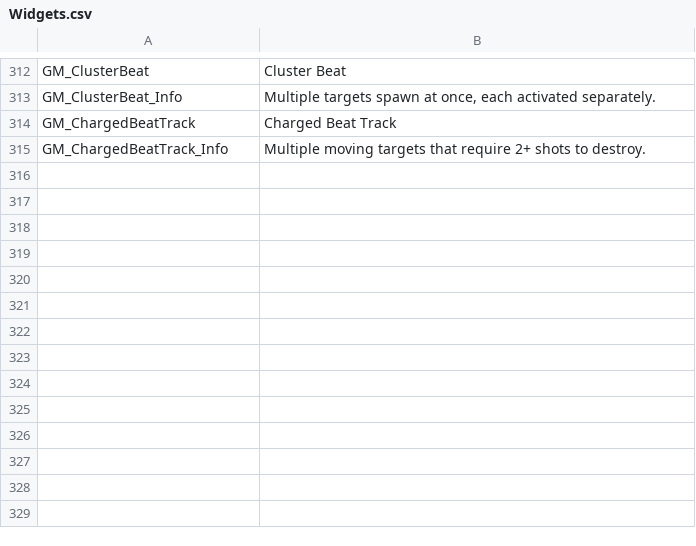
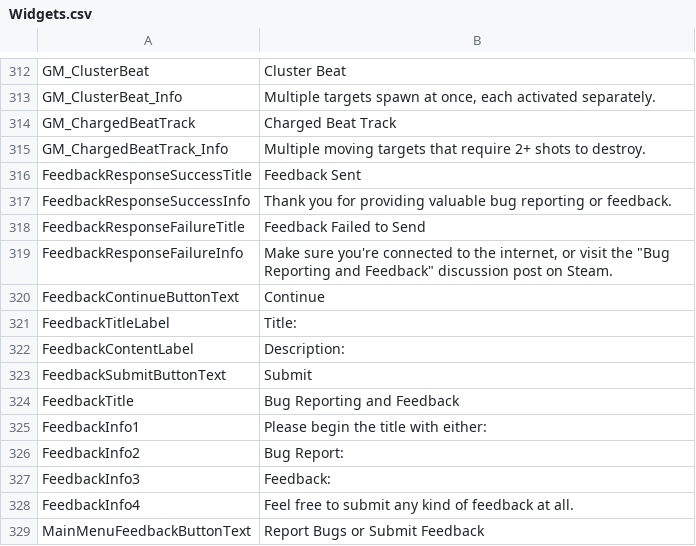
Before and after one commit to markoleptic/BeatShot, a CSV file: Content/NonAssets/Widgets.csv, drawn as a sheet; only a part is shown, gaps mark what is left out.

Commit message:
Add feedback widget

```diff
--- a/Content/NonAssets/Widgets.csv
+++ b/Content/NonAssets/Widgets.csv
@@ -315 +315,15 @@ GM_ChargedBeatTrack,Charged Beat Track
 GM_ChargedBeatTrack_Info,Multiple moving targets that require 2+ shots to destroy.
+FeedbackResponseSuccessTitle,"Feedback Sent"
+FeedbackResponseSuccessInfo,"Thank you for providing valuable bug reporting or feedback."
+FeedbackResponseFailureTitle,"Feedback Failed to Send"
+FeedbackResponseFailureInfo,"Make sure you're connected to the internet, or visit the ""Bug Reporting and Feedback"" discussion post on Steam."
+FeedbackContinueButtonText,"Continue"
+FeedbackTitleLabel,"Title:"
+FeedbackContentLabel,"Description:"
+FeedbackSubmitButtonText,"Submit"
+FeedbackTitle,"Bug Reporting and Feedback"
+FeedbackInfo1,"Please begin the title with either:"
+FeedbackInfo2,"Bug Report:"
+FeedbackInfo3,"Feedback:"
+FeedbackInfo4,"Feel free to submit any kind of feedback at all."
+MainMenuFeedbackButtonText,"Report Bugs or Submit Feedback"
```
Also changed, not shown: 11 other files.
